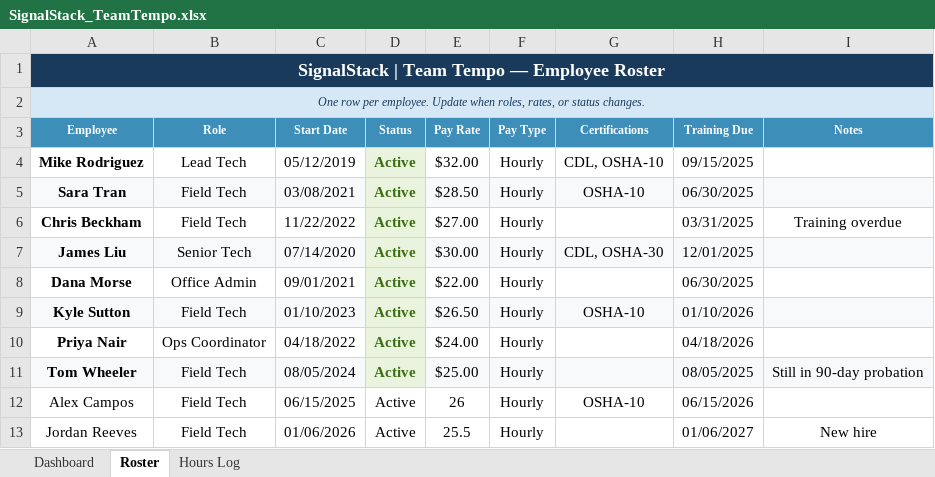
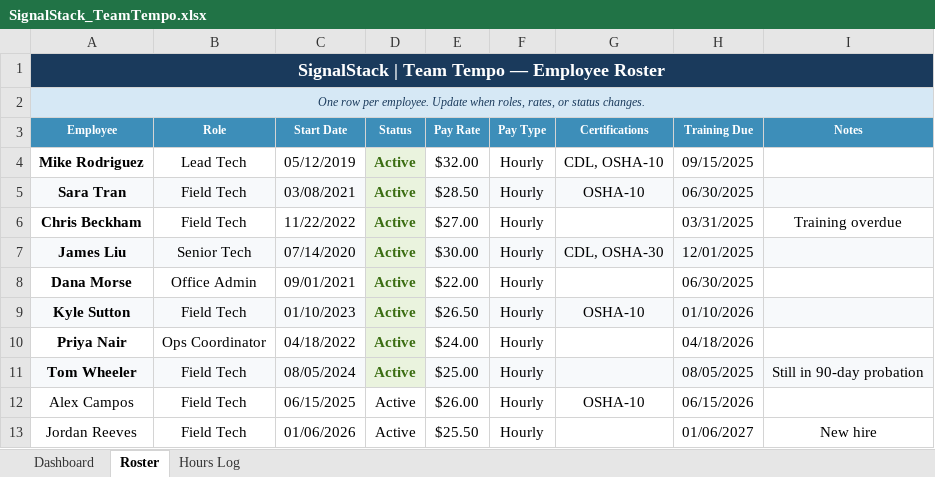
Before and after one commit to TNDS-Command-Center/ML-SIGNAL-STACK-TNCC, an Excel workbook: SignalStack_TeamTempo.xlsx, sheet Roster, drawn as a sheet; values as stored, in another font and other column widths than the file's, no borders; the diff names each change by its address in the sheet, - before the commit and + after, or states it on an @@ line.

```diff
--- a/SignalStack_TeamTempo.xlsx (sheet Roster)
+++ b/SignalStack_TeamTempo.xlsx (sheet Roster)
-E12 (Pay Rate): 26
+E12 (Pay Rate): $26.00
-E13 (Pay Rate): 25.5
+E13 (Pay Rate): $25.50
```
Also changed, not shown: sheet Dashboard, sheet Hours Log, hidden cells, SignalStack_CashFlowCompass.xlsx, SignalStack_OpsPulse.xlsx, 8 other files.
